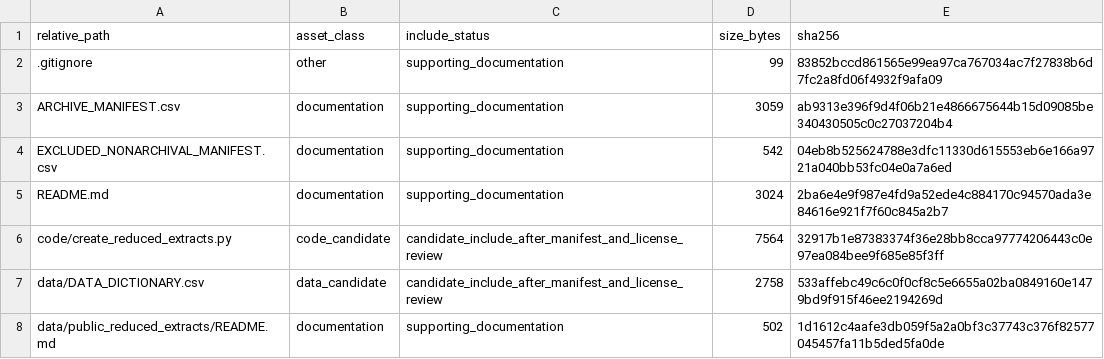
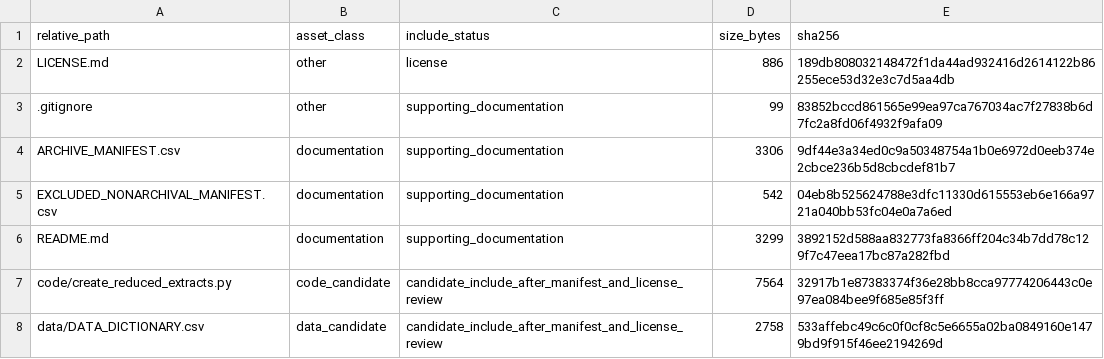
Before and after one commit to dlevinson/paper-2020-12-walking-and-talking-the-effect-of-smartphone-use-and-group-conversation-on-pedestrian, a CSV file: PACKAGE_MANIFEST.csv, drawn as a sheet; only a part is shown; the shorter side is filled out with more unchanged rows.

```diff
--- a/PACKAGE_MANIFEST.csv
+++ b/PACKAGE_MANIFEST.csv
@@ -1,6 +1,7 @@
 relative_path,asset_class,include_status,size_bytes,sha256
+LICENSE.md,other,license,886,189db808032148472f1da44ad932416d2614122b86255ece53d32e3c7d5aa4db
 .gitignore,other,supporting_documentation,99,83852bccd861565e99ea97ca767034ac7f27838b6d7fc2a8fd06f4932f9afa09
-ARCHIVE_MANIFEST.csv,documentation,supporting_documentation,3059,ab9313e396f9d4f06b21e4866675644b15d09085be340430505c0c27037204b4
+ARCHIVE_MANIFEST.csv,documentation,supporting_documentation,3306,9df44e3a34ed0c9a50348754a1b0e6972d0eeb374e2cbce236b5d8cbcdef81b7
 EXCLUDED_NONARCHIVAL_MANIFEST.csv,documentation,supporting_documentation,542,04eb8b525624788e3dfc11330d615553eb6e166a9721a040bb53fc04e0a7a6ed
-README.md,documentation,supporting_documentation,3024,2ba6e4e9f987e4fd9a52ede4c884170c94570ada3e84616e921f7f60c845a2b7
+README.md,documentation,supporting_documentation,3299,3892152d588aa832773fa8366ff204c34b7dd78c129f7c47eea17bc87a282fbd
 code/create_reduced_extracts.py,code_candidate,candidate_include_after_manifest_and_license_review,7564,32917b1e87383374f36e28bb8cca97774206443c0e97ea084bee9f685e85f3ff
```
Also changed, not shown: ARCHIVE_MANIFEST.csv, 4 other files.
